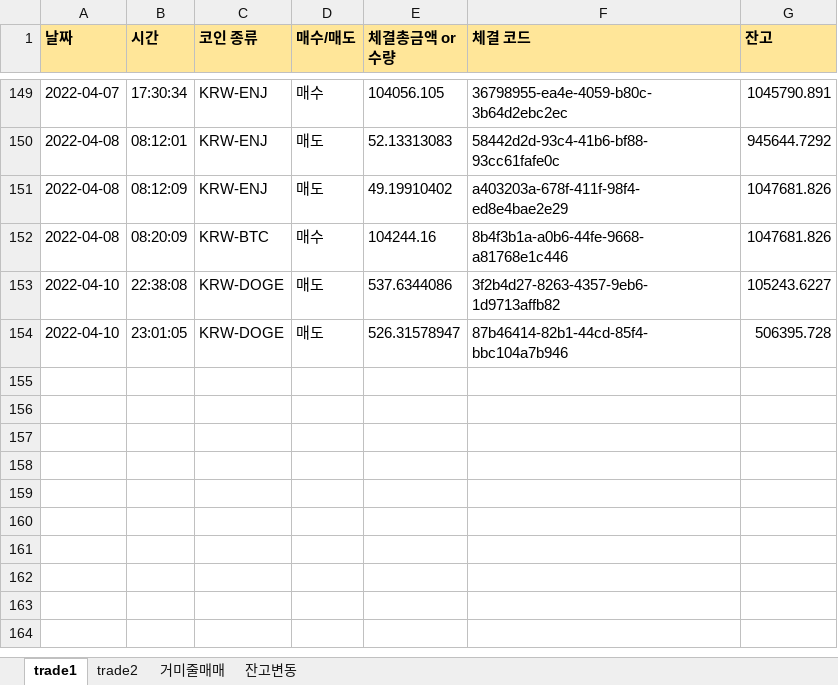
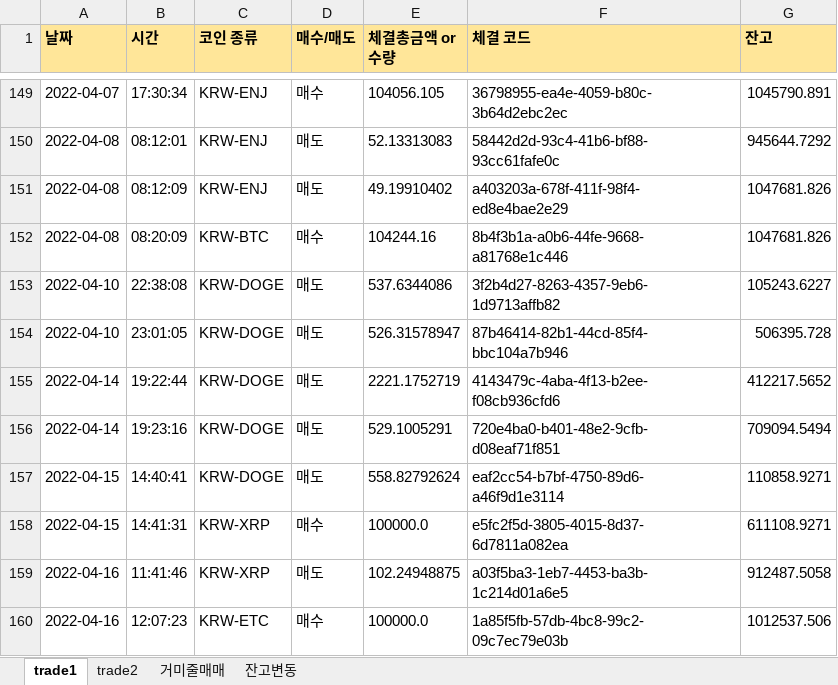
Before and after one commit to kkuho/pracgtice, an Excel workbook: upbitRecord.xlsx, sheet trade1, drawn as a sheet; only a part is shown, gaps mark what is left out; values as stored, in another font and other column widths than the file's, no borders; the diff names each change by its address in the sheet, - before the commit and + after, or states it on an @@ line.

Commit message:
upbit auto trade v.4.1

```diff
--- a/upbitRecord.xlsx (sheet trade1)
+++ b/upbitRecord.xlsx (sheet trade1)
+row 155: 2022-04-14 | 19:22:44 | KRW-DOGE | 매도 | 2221.1752719 | 4143479c-4aba-4f13-b2ee-f08cb936cfd6 | 412217.5652
+row 156: 2022-04-14 | 19:23:16 | KRW-DOGE | 매도 | 529.1005291 | 720e4ba0-b401-48e2-9cfb-d08eaf71f851 | 709094.5494
+row 157: 2022-04-15 | 14:40:41 | KRW-DOGE | 매도 | 558.82792624 | eaf2cc54-b7bf-4750-89d6-a46f9d1e3114 | 110858.9271
+row 158: 2022-04-15 | 14:41:31 | KRW-XRP | 매수 | 100000.0 | e5fc2f5d-3805-4015-8d37-6d7811a082ea | 611108.9271
+row 159: 2022-04-16 | 11:41:46 | KRW-XRP | 매도 | 102.24948875 | a03f5ba3-1eb7-4453-ba3b-1c214d01a6e5 | 912487.5058
+row 160: 2022-04-16 | 12:07:23 | KRW-ETC | 매수 | 100000.0 | 1a85f5fb-57db-4bc8-99c2-09c7ec79e03b | 1012537.506
```
Also changed, not shown: sheet 거미줄매매, sheet trade2, sheet 잔고변동, 3 other files.
